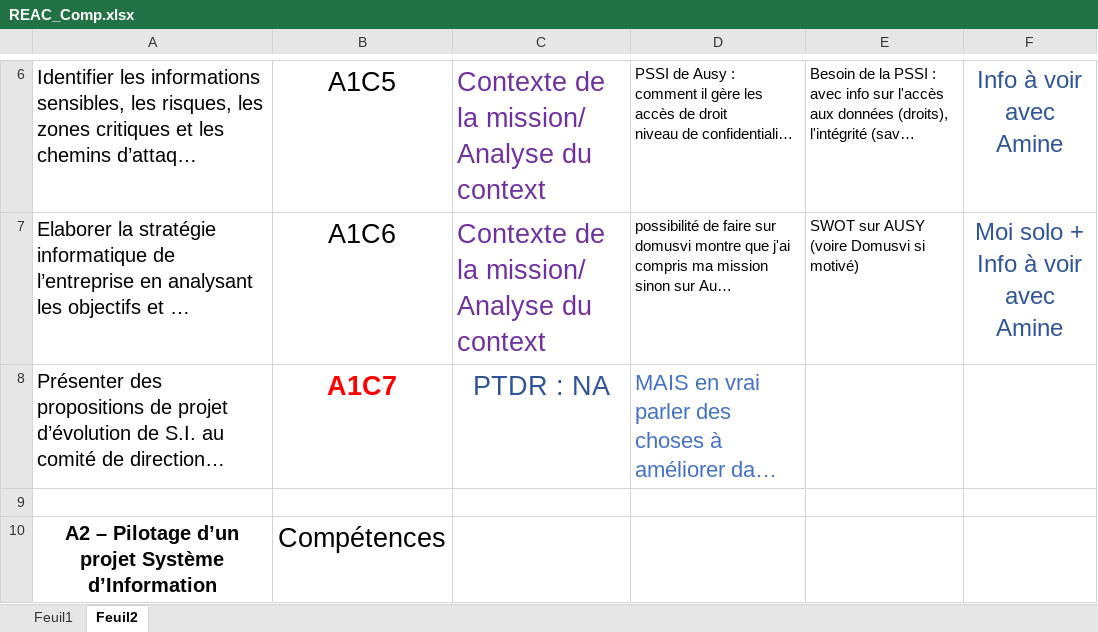
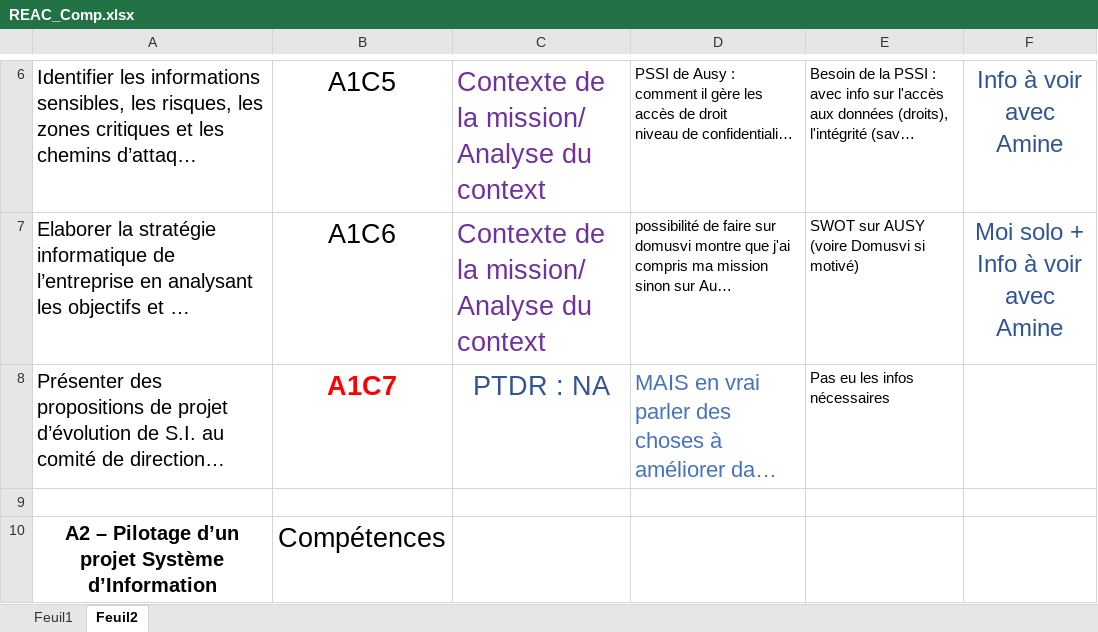
Before and after one commit to Spiroti/Dossier_prof, an Excel workbook: REAC_Comp.xlsx, sheet Feuil2, drawn as a sheet; only a part is shown, gaps mark what is left out; long unchanged cells end in …; values as stored, in another font and other column widths than the file's, no borders; charts and pictures not drawn; the diff names each change by its address in the sheet, - before the commit and + after, or states it on an @@ line.

```diff
--- a/REAC_Comp.xlsx (sheet Feuil2)
+++ b/REAC_Comp.xlsx (sheet Feuil2)
-E8: (empty)
+E8: Pas eu les infos nécessaires
```
Also changed, not shown: 16 other files.
